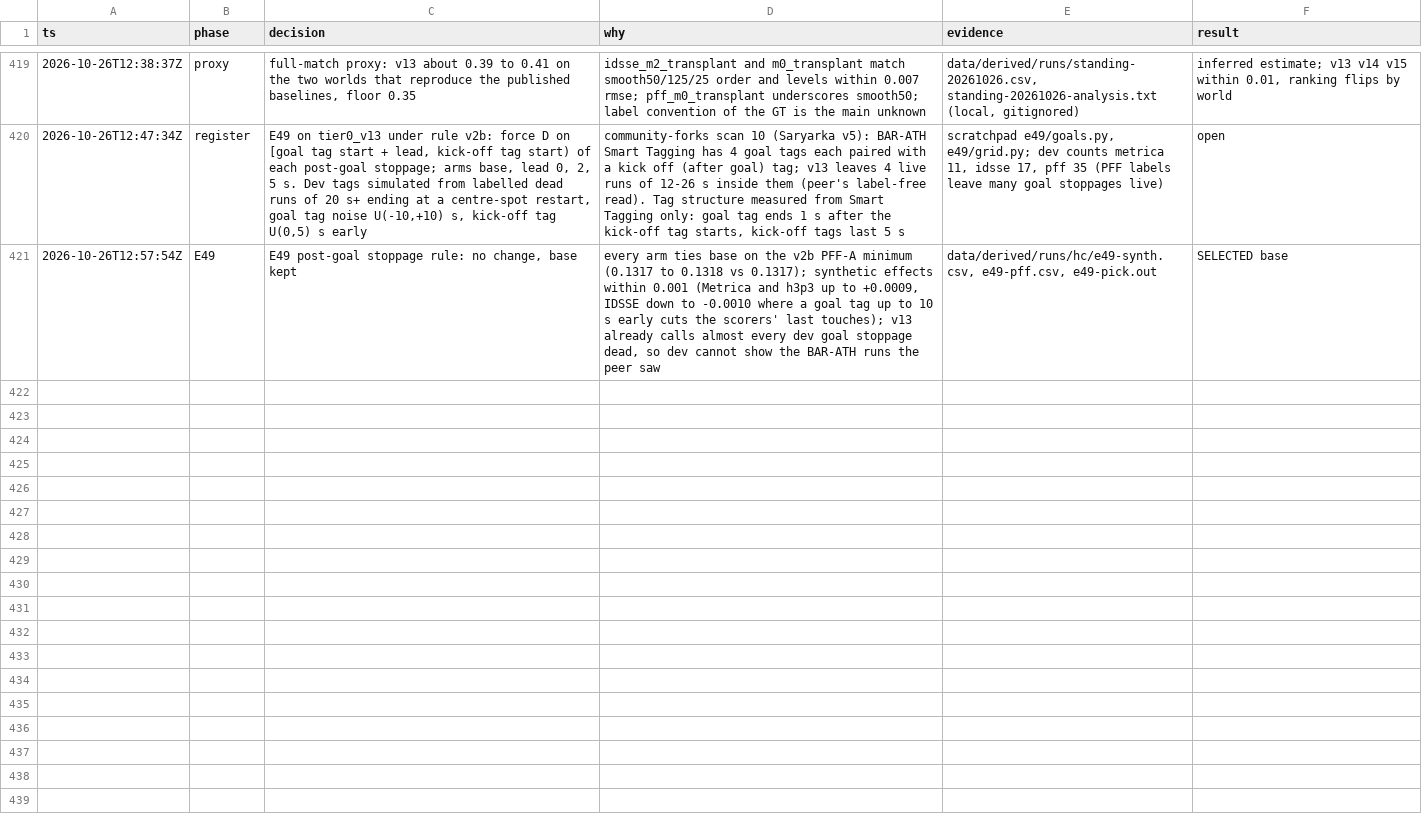
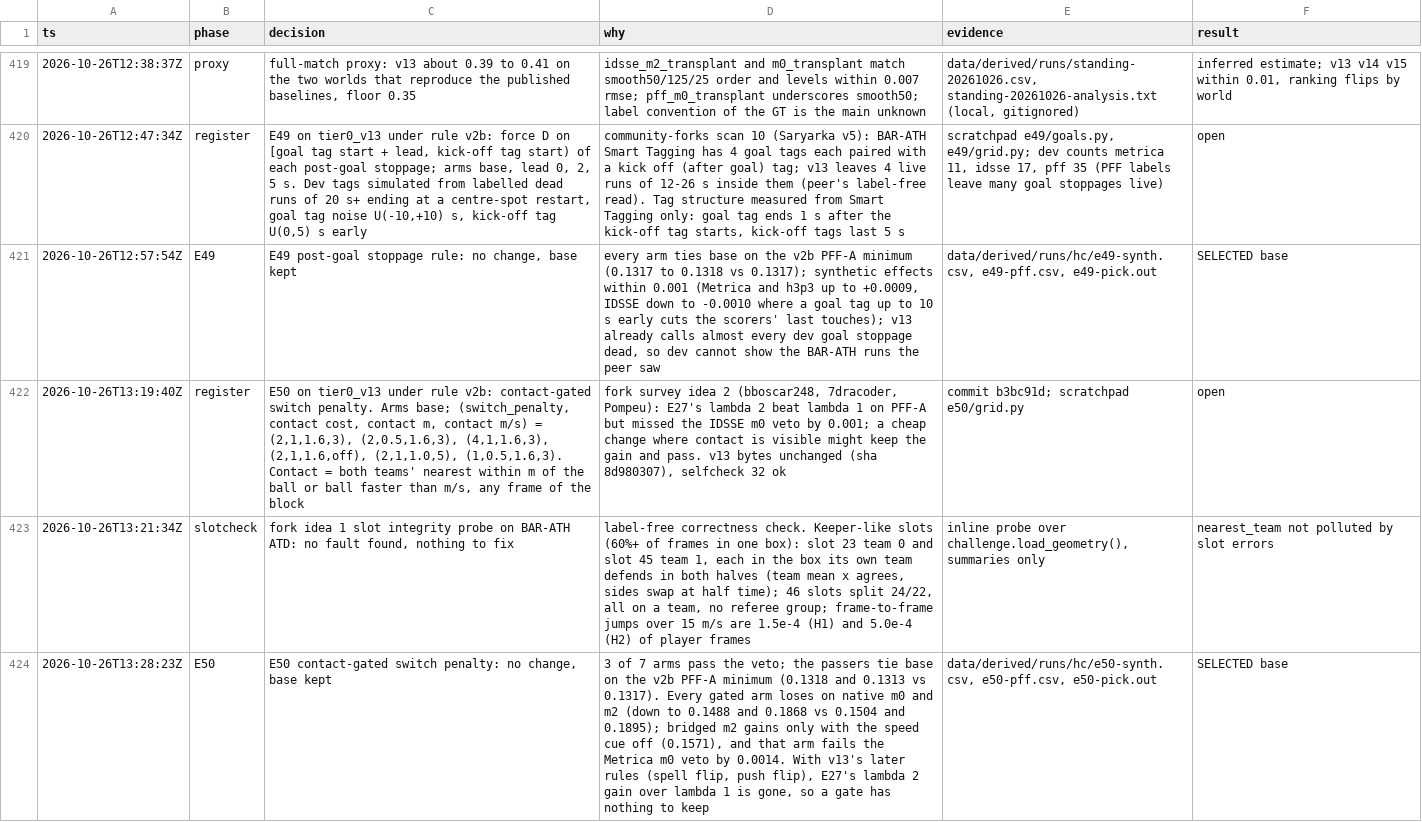
Before and after one commit to shishirmehto/more-than-a-hack-2027, a TSV file: .audit/hillclimb-2026-10-24.tsv, drawn as a sheet; only a part is shown, gaps mark what is left out; the diff names each change by its address in the sheet, - before the commit and + after, or states it on an @@ line.

Commit message:
Log E50 and the slot check: the contact-gated switch penalty ties base, ATD slots are clean

```diff
--- a/.audit/hillclimb-2026-10-24.tsv
+++ b/.audit/hillclimb-2026-10-24.tsv
+row 422: 2026-10-26T13:19:40Z | register | E50 on tier0_v13 under rule v2b: contact-gated switch penalty. Arms base; (switch_penalty, contact cost, contact m, contact m/s) = (2,1,1.6,3), (2,0.5,1.6,3), (4,1,1.6,3), (2,1,1.6,off), (2,1,1.0,5), (1,0.5,1.6,3). Contact = both teams' nearest within m of the ball or ball faster than m/s, any frame of the block | fork survey idea 2 (bboscar248, 7dracoder, Pompeu): E27's lambda 2 beat lambda 1 on PFF-A but missed the IDSSE m0 veto by 0.001; a cheap change where contact is visible might keep the gain and pass. v13 bytes unchanged (sha 8d980307), selfcheck 32 ok | commit b3bc91d; scratchpad e50/grid.py | open
+row 423: 2026-10-26T13:21:34Z | slotcheck | fork idea 1 slot integrity probe on BAR-ATH ATD: no fault found, nothing to fix | label-free correctness check. Keeper-like slots (60%+ of frames in one box): slot 23 team 0 and slot 45 team 1, each in the box its own team defends in both halves (team mean x agrees, sides swap at half time); 46 slots split 24/22, all on a team, no referee group; frame-to-frame jumps over 15 m/s are 1.5e-4 (H1) and 5.0e-4 (H2) of player frames | inline probe over challenge.load_geometry(), summaries only | nearest_team not polluted by slot errors
+row 424: 2026-10-26T13:28:23Z | E50 | E50 contact-gated switch penalty: no change, base kept | 3 of 7 arms pass the veto; the passers tie base on the v2b PFF-A minimum (0.1318 and 0.1313 vs 0.1317). Every gated arm loses on native m0 and m2 (down to 0.1488 and 0.1868 vs 0.1504 and 0.1895); bridged m2 gains only with the speed cue off (0.1571), and that arm fails the Metrica m0 veto by 0.0014. With v13's later rules (spell flip, push flip), E27's lambda 2 gain over lambda 1 is gone, so a gate has nothing to keep | data/derived/runs/hc/e50-synth.csv, e50-pff.csv, e50-pick.out | SELECTED base
```
